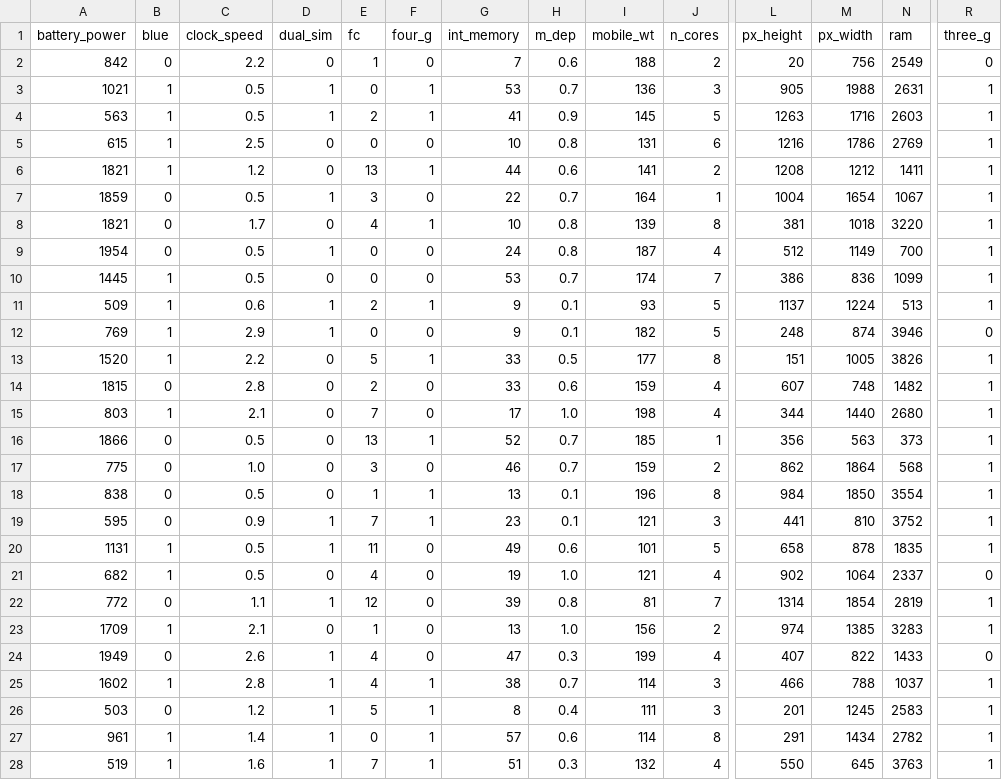
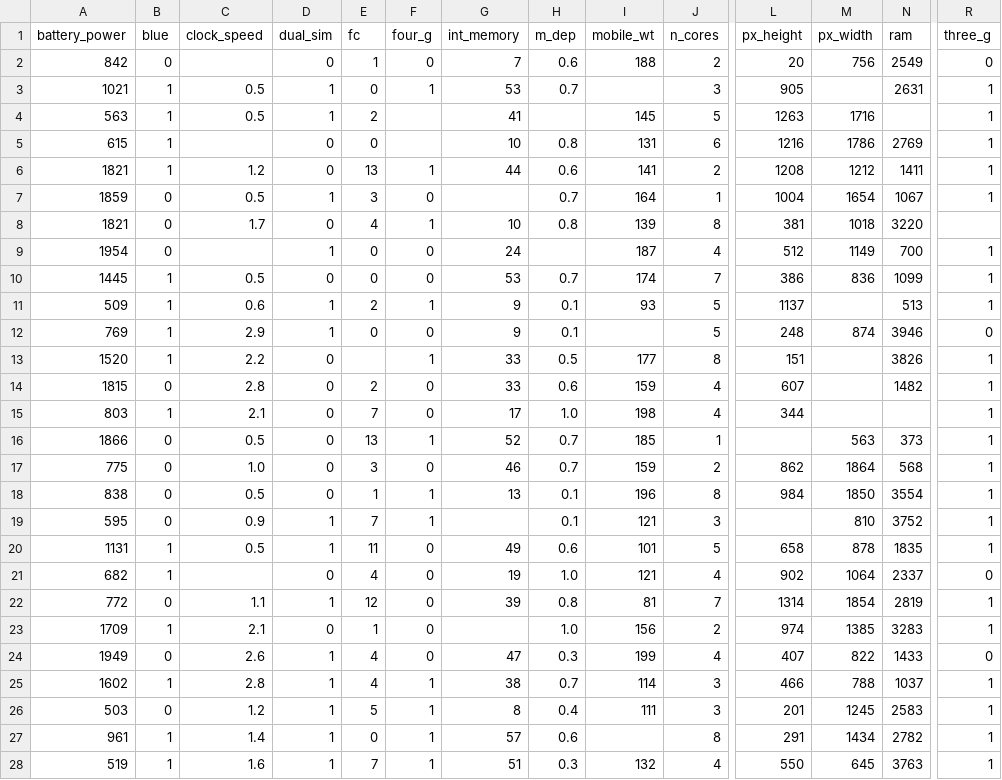
Before and after one commit to berkeesozer/datasets, a CSV file: train.csv, drawn as a sheet; only a part is shown, gaps mark what is left out; the diff covers the shown part only; the diff names each change by its address in the sheet, - before the commit and + after, or states it on an @@ line.

Commit message:
train.csv

```diff
--- a/train.csv
+++ b/train.csv
-C2 (clock_speed): 2.2
+C2 (clock_speed): (empty)
-I3 (mobile_wt): 136
+I3 (mobile_wt): (empty)
-M3 (px_width): 1988
+M3 (px_width): (empty)
-F4 (four_g): 1
+F4 (four_g): (empty)
-H4 (m_dep): 0.9
+H4 (m_dep): (empty)
-N4 (ram): 2603
+N4 (ram): (empty)
-C5 (clock_speed): 2.5
+C5 (clock_speed): (empty)
-F5 (four_g): 0
+F5 (four_g): (empty)
-G7 (int_memory): 22
+G7 (int_memory): (empty)
-R8 (three_g): 1
+R8 (three_g): (empty)
-C9 (clock_speed): 0.5
+C9 (clock_speed): (empty)
-H9 (m_dep): 0.8
+H9 (m_dep): (empty)
-M11 (px_width): 1224
+M11 (px_width): (empty)
-I12 (mobile_wt): 182
+I12 (mobile_wt): (empty)
-E13 (fc): 5
+E13 (fc): (empty)
-M13 (px_width): 1005
+M13 (px_width): (empty)
-M14 (px_width): 748
+M14 (px_width): (empty)
-M15 (px_width): 1440
+M15 (px_width): (empty)
-N15 (ram): 2680
+N15 (ram): (empty)
-L16 (px_height): 356
+L16 (px_height): (empty)
-G19 (int_memory): 23
+G19 (int_memory): (empty)
-L19 (px_height): 441
+L19 (px_height): (empty)
-C21 (clock_speed): 0.5
+C21 (clock_speed): (empty)
-G23 (int_memory): 13
+G23 (int_memory): (empty)
-I27 (mobile_wt): 114
+I27 (mobile_wt): (empty)
```
Also changed, not shown: 1 edited cell elsewhere in this file.
